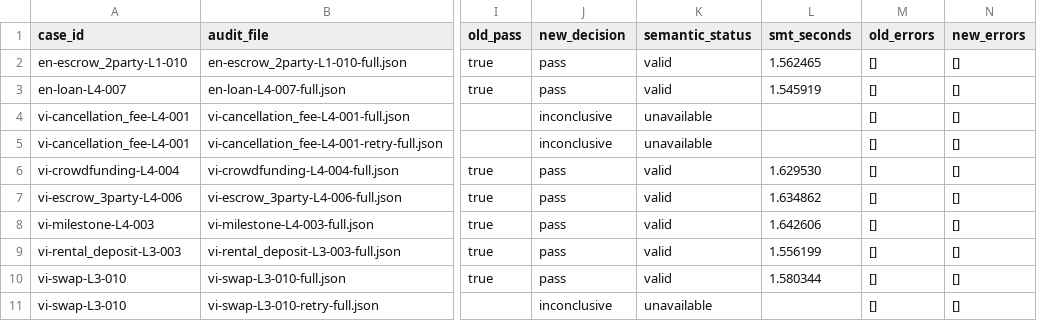
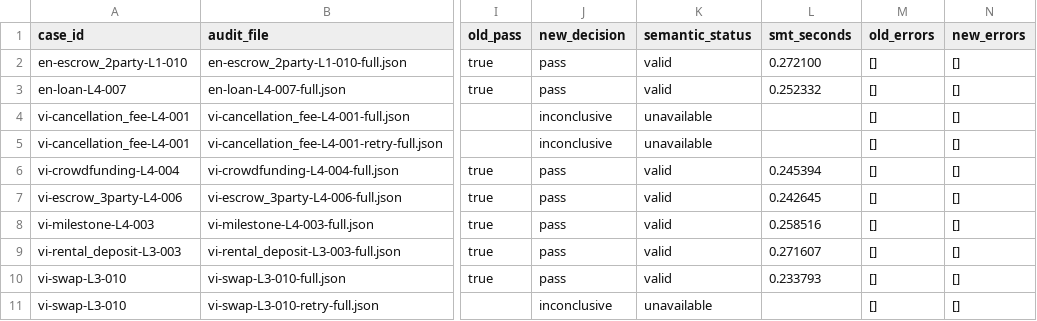
Before and after one commit to tohyung/AI-Agent-SC, a CSV file: marlowe_ai_agent/bench/node3-replay-results.csv, drawn as a sheet; only a part is shown, gaps mark what is left out; the diff names each change by its address in the sheet, - before the commit and + after, or states it on an @@ line.

Commit message:
feat(agent): wire smt-backed node3 into live pipeline

```diff
--- a/marlowe_ai_agent/bench/node3-replay-results.csv
+++ b/marlowe_ai_agent/bench/node3-replay-results.csv
-L2 (smt_seconds): 1.562465
+L2 (smt_seconds): 0.272100
-L3 (smt_seconds): 1.545919
+L3 (smt_seconds): 0.252332
-L6 (smt_seconds): 1.629530
+L6 (smt_seconds): 0.245394
-L7 (smt_seconds): 1.634862
+L7 (smt_seconds): 0.242645
-L8 (smt_seconds): 1.642606
+L8 (smt_seconds): 0.258516
-L9 (smt_seconds): 1.556199
+L9 (smt_seconds): 0.271607
-L10 (smt_seconds): 1.580344
+L10 (smt_seconds): 0.233793
```
Also changed, not shown: 16 other files.
